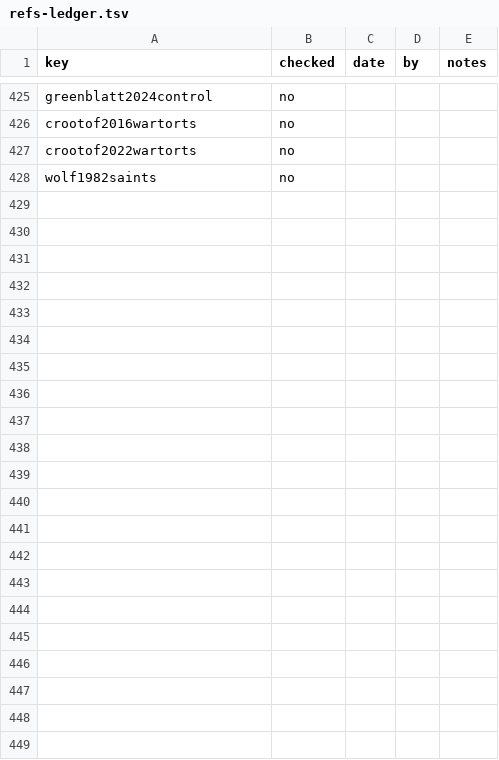
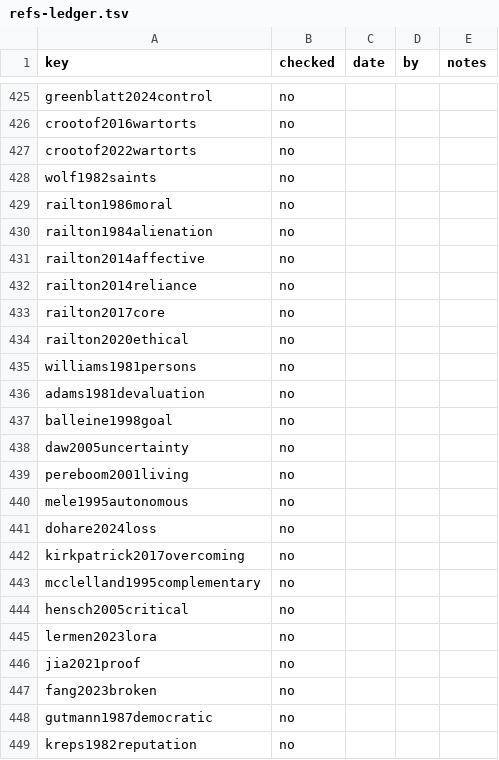
Before and after one commit to iterabloom/antifascist.intelligence, a TSV file: finishing/refs-ledger.tsv, drawn as a sheet; only a part is shown, gaps mark what is left out.

Commit message:
The condensed reworking: public school, one learner, and bounded cost discipline
The author's thirteen groups of edits, applied to the condensed file
only, with 21 new entries in refs.bib as the author supplied them.

- Title and front matter: "Machines That Might Care, and the Social
  Democratic Village That Should Raise Them"; Part V renamed; §16.1
  calls the arrangement social democratic; the preface names the school;
  "What binds now" replaces "The bottom line"; the disclosure and the
  afterword say the review ratio was promoted by reviewing models.
- Public formation: new §12.4, a plasticity schedule in place of the
  cost of retraining as the seal, two §12.3 paragraphs on learning past
  the pipeline, Appendix A rule 15, the anchoring arm in chapter 20.
- §2.1 owns Railton's feedback account and the institutional ground of
  the asymmetry; chapter 11 becomes one learner at two rates; §10.4's
  scale moves on evidence and barely on staked argument, and "fixed"
  becomes "set", "formed" or "slow to retrain" throughout.
- Cost discipline holds within the range the arrangements permit, with
  integrity as the mechanism; needs are objected to only when the
  operator meets them; agency historical, patienthood structural.
- Chapter 13 builds on devaluation and contingency degradation; step 4
  is graded; separate curves for vulnerability and dangerousness.
- Cuts in Parts II and III: the chapter 14 test paragraphs point to
  chapter 20's cases, §13.2's pairs become one sentence, §14.2 and the
  §12.1 scapegoat passage shortened, §10.8's survey in a footnote.

The ledger gains 21 unchecked rows; the footer count is now 0/448.

Signed-off-by: jgstern-agent <josh-agent@iterabloom.com>

```diff
--- a/finishing/refs-ledger.tsv
+++ b/finishing/refs-ledger.tsv
@@ -428 +428,22 @@ crootof2022wartorts	no
 wolf1982saints	no			
+railton1986moral	no			
+railton1984alienation	no			
+railton2014affective	no			
+railton2014reliance	no			
+railton2017core	no			
+railton2020ethical	no			
+williams1981persons	no			
+adams1981devaluation	no			
+balleine1998goal	no			
+daw2005uncertainty	no			
+pereboom2001living	no			
+mele1995autonomous	no			
+dohare2024loss	no			
+kirkpatrick2017overcoming	no			
+mcclelland1995complementary	no			
+hensch2005critical	no			
+lermen2023lora	no			
+jia2021proof	no			
+fang2023broken	no			
+gutmann1987democratic	no			
+kreps1982reputation	no			
```
Also changed, not shown: 3 other files.
